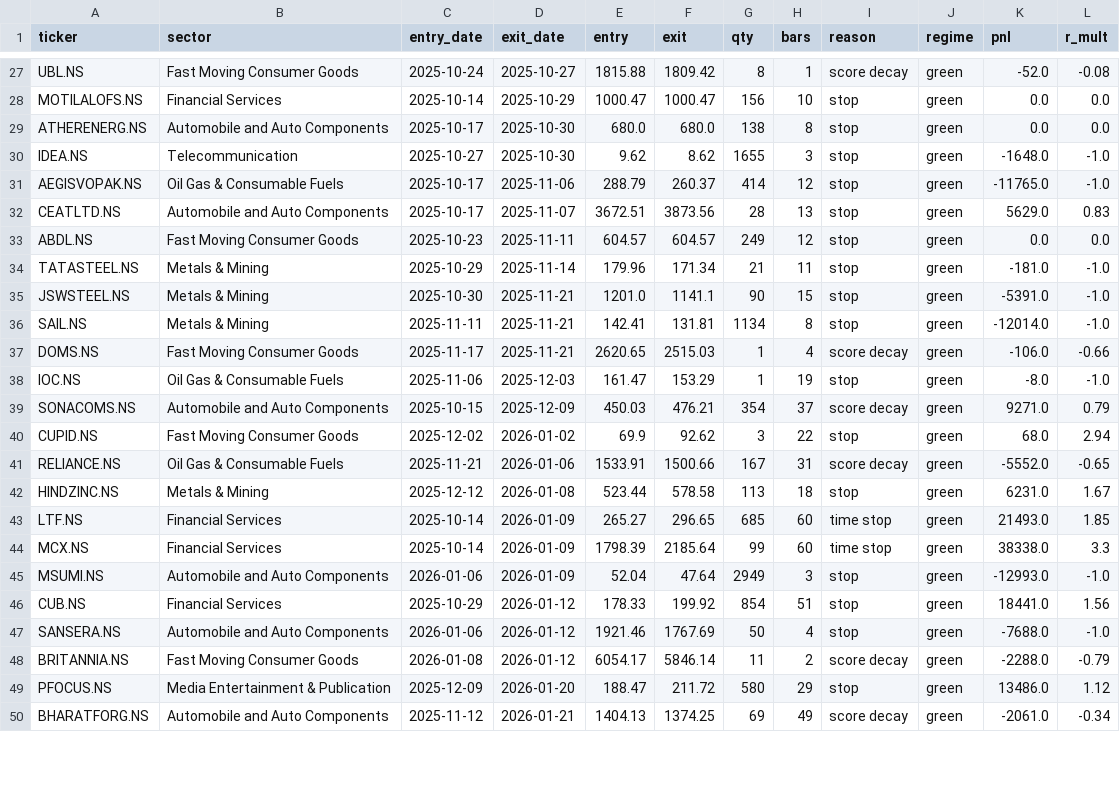
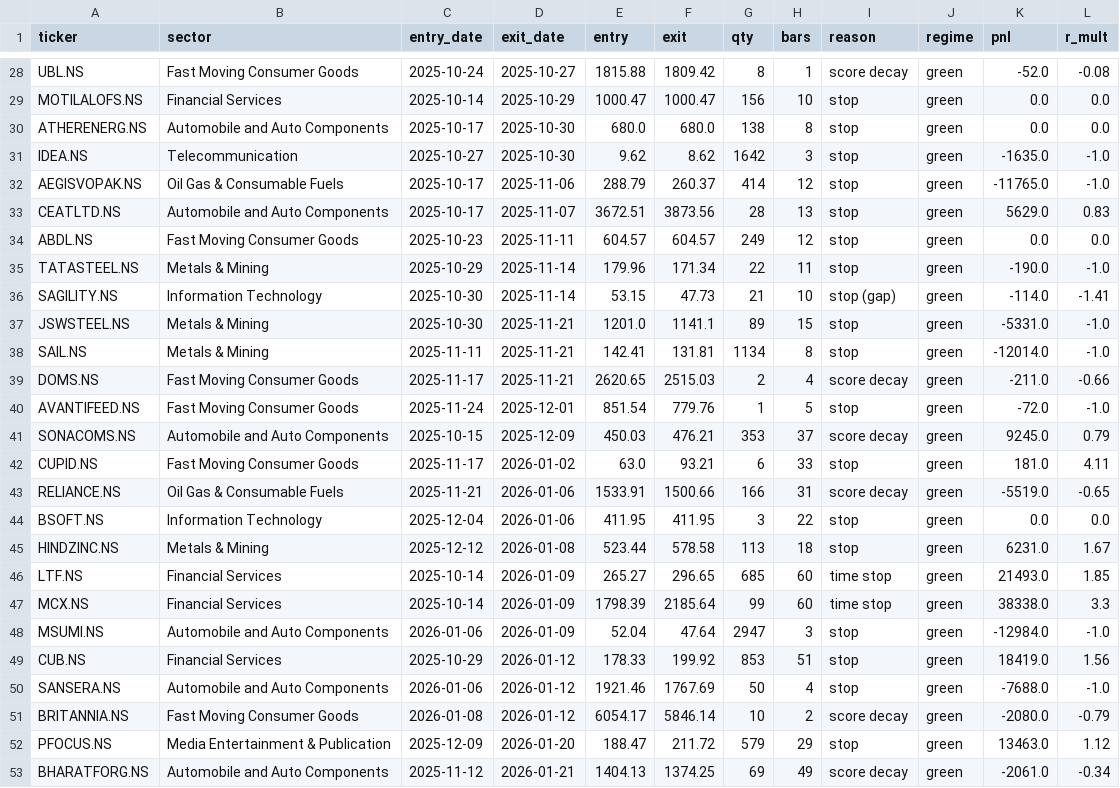
Before and after one commit to aryachirag02/swing-desk, a CSV file: trades_train.csv, drawn as a sheet; only a part is shown, gaps mark what is left out; the diff covers the shown part only.

```diff
--- a/trades_train.csv
+++ b/trades_train.csv
@@ -29,3 +30,3 @@ MOTILALOFS.NS,Financial Services,2025-10-14,2025-10-29,1000.47,1000.47,156,10,st
 ATHERENERG.NS,Automobile and Auto Components,2025-10-17,2025-10-30,680.0,680.0,138,8,stop,green,0.0,0.0
-IDEA.NS,Telecommunication,2025-10-27,2025-10-30,9.62,8.62,1655,3,stop,green,-1648.0,-1.0
+IDEA.NS,Telecommunication,2025-10-27,2025-10-30,9.62,8.62,1642,3,stop,green,-1635.0,-1.0
 AEGISVOPAK.NS,Oil Gas & Consumable Fuels,2025-10-17,2025-11-06,288.79,260.37,414,12,stop,green,-11765.0,-1.0
@@ -33,10 +34,12 @@ CEATLTD.NS,Automobile and Auto Components,2025-10-17,2025-11-07,3672.51,3873.56,
 ABDL.NS,Fast Moving Consumer Goods,2025-10-23,2025-11-11,604.57,604.57,249,12,stop,green,0.0,0.0
-TATASTEEL.NS,Metals & Mining,2025-10-29,2025-11-14,179.96,171.34,21,11,stop,green,-181.0,-1.0
-JSWSTEEL.NS,Metals & Mining,2025-10-30,2025-11-21,1201.0,1141.1,90,15,stop,green,-5391.0,-1.0
+TATASTEEL.NS,Metals & Mining,2025-10-29,2025-11-14,179.96,171.34,22,11,stop,green,-190.0,-1.0
+SAGILITY.NS,Information Technology,2025-10-30,2025-11-14,53.15,47.73,21,10,stop (gap),green,-114.0,-1.41
+JSWSTEEL.NS,Metals & Mining,2025-10-30,2025-11-21,1201.0,1141.1,89,15,stop,green,-5331.0,-1.0
 SAIL.NS,Metals & Mining,2025-11-11,2025-11-21,142.41,131.81,1134,8,stop,green,-12014.0,-1.0
-DOMS.NS,Fast Moving Consumer Goods,2025-11-17,2025-11-21,2620.65,2515.03,1,4,score decay,green,-106.0,-0.66
-IOC.NS,Oil Gas & Consumable Fuels,2025-11-06,2025-12-03,161.47,153.29,1,19,stop,green,-8.0,-1.0
-SONACOMS.NS,Automobile and Auto Components,2025-10-15,2025-12-09,450.03,476.21,354,37,score decay,green,9271.0,0.79
-CUPID.NS,Fast Moving Consumer Goods,2025-12-02,2026-01-02,69.9,92.62,3,22,stop,green,68.0,2.94
-RELIANCE.NS,Oil Gas & Consumable Fuels,2025-11-21,2026-01-06,1533.91,1500.66,167,31,score decay,green,-5552.0,-0.65
+DOMS.NS,Fast Moving Consumer Goods,2025-11-17,2025-11-21,2620.65,2515.03,2,4,score decay,green,-211.0,-0.66
+AVANTIFEED.NS,Fast Moving Consumer Goods,2025-11-24,2025-12-01,851.54,779.76,1,5,stop,green,-72.0,-1.0
+SONACOMS.NS,Automobile and Auto Components,2025-10-15,2025-12-09,450.03,476.21,353,37,score decay,green,9245.0,0.79
+CUPID.NS,Fast Moving Consumer Goods,2025-11-17,2026-01-02,63.0,93.21,6,33,stop,green,181.0,4.11
+RELIANCE.NS,Oil Gas & Consumable Fuels,2025-11-21,2026-01-06,1533.91,1500.66,166,31,score decay,green,-5519.0,-0.65
+BSOFT.NS,Information Technology,2025-12-04,2026-01-06,411.95,411.95,3,22,stop,green,0.0,0.0
 HINDZINC.NS,Metals & Mining,2025-12-12,2026-01-08,523.44,578.58,113,18,stop,green,6231.0,1.67
@@ -44,7 +47,7 @@ LTF.NS,Financial Services,2025-10-14,2026-01-09,265.27,296.65,685,60,time stop,g
 MCX.NS,Financial Services,2025-10-14,2026-01-09,1798.39,2185.64,99,60,time stop,green,38338.0,3.3
-MSUMI.NS,Automobile and Auto Components,2026-01-06,2026-01-09,52.04,47.64,2949,3,stop,green,-12993.0,-1.0
-CUB.NS,Financial Services,2025-10-29,2026-01-12,178.33,199.92,854,51,stop,green,18441.0,1.56
+MSUMI.NS,Automobile and Auto Components,2026-01-06,2026-01-09,52.04,47.64,2947,3,stop,green,-12984.0,-1.0
+CUB.NS,Financial Services,2025-10-29,2026-01-12,178.33,199.92,853,51,stop,green,18419.0,1.56
 SANSERA.NS,Automobile and Auto Components,2026-01-06,2026-01-12,1921.46,1767.69,50,4,stop,green,-7688.0,-1.0
-BRITANNIA.NS,Fast Moving Consumer Goods,2026-01-08,2026-01-12,6054.17,5846.14,11,2,score decay,green,-2288.0,-0.79
-PFOCUS.NS,Media Entertainment & Publication,2025-12-09,2026-01-20,188.47,211.72,580,29,stop,green,13486.0,1.12
+BRITANNIA.NS,Fast Moving Consumer Goods,2026-01-08,2026-01-12,6054.17,5846.14,10,2,score decay,green,-2080.0,-0.79
+PFOCUS.NS,Media Entertainment & Publication,2025-12-09,2026-01-20,188.47,211.72,579,29,stop,green,13463.0,1.12
 BHARATFORG.NS,Automobile and Auto Components,2025-11-12,2026-01-21,1404.13,1374.25,69,49,score decay,green,-2061.0,-0.34
```
Also changed, not shown: 2 added rows, 1 removed row and 15 edited cells elsewhere in this file, 2 other files.
